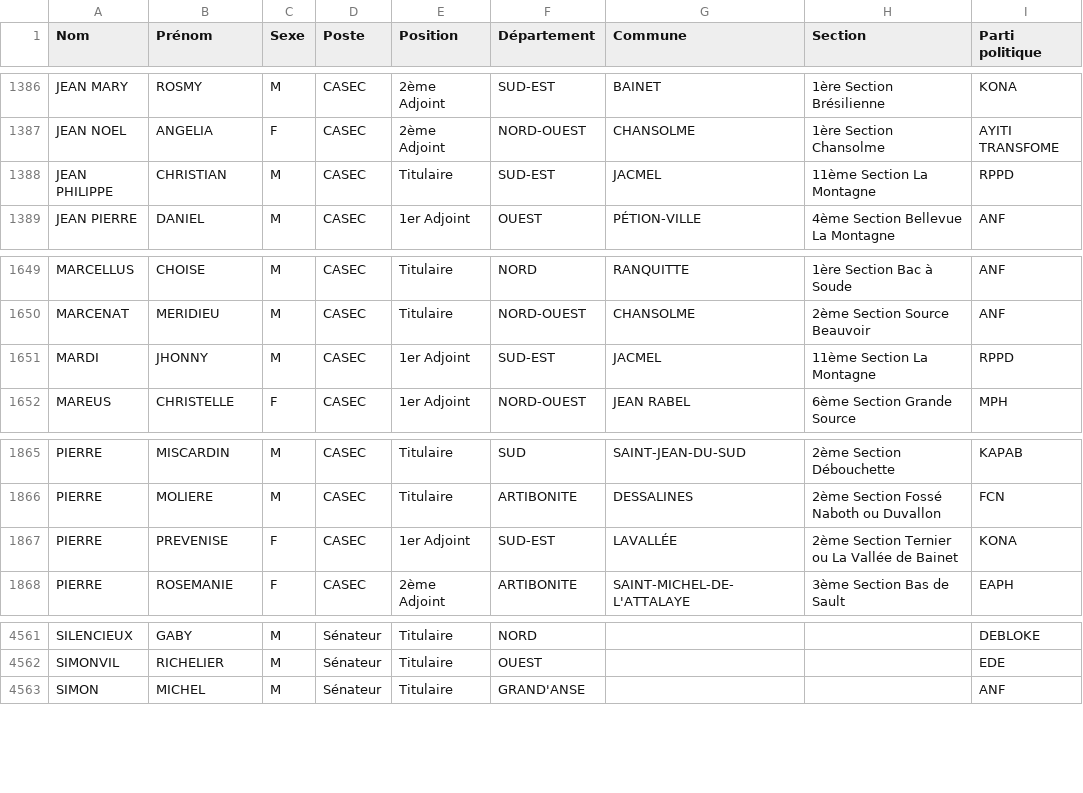
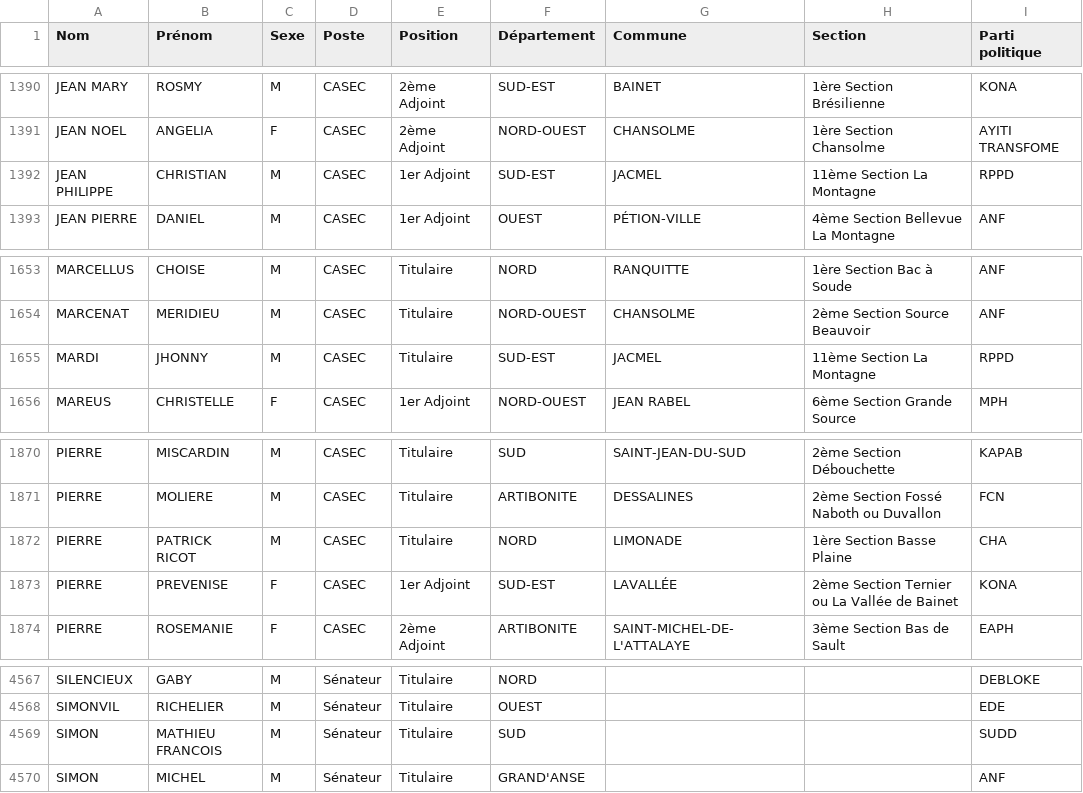
Before and after one commit to ayamr/napvote, a CSV file: data/candidats_cep.csv, drawn as a sheet; only a part is shown, gaps mark what is left out; the diff covers the shown part only.

```diff
--- a/data/candidats_cep.csv
+++ b/data/candidats_cep.csv
@@ -1387,3 +1391,3 @@
 "JEAN NOEL";"ANGELIA";"F";"CASEC";"2ème Adjoint";"NORD-OUEST";"CHANSOLME";"1ère Section Chansolme";"AYITI TRANSFOME"
-"JEAN PHILIPPE";"CHRISTIAN";"M";"CASEC";"Titulaire";"SUD-EST";"JACMEL";"11ème Section La Montagne";"RPPD"
+"JEAN PHILIPPE";"CHRISTIAN";"M";"CASEC";"1er Adjoint";"SUD-EST";"JACMEL";"11ème Section La Montagne";"RPPD"
 "JEAN PIERRE";"DANIEL";"M";"CASEC";"1er Adjoint";"OUEST";"PÉTION-VILLE";"4ème Section Bellevue La Montagne";"ANF"
@@ -1650,3 +1654,3 @@
 "MARCENAT";"MERIDIEU";"M";"CASEC";"Titulaire";"NORD-OUEST";"CHANSOLME";"2ème Section Source Beauvoir";"ANF"
-"MARDI";"JHONNY";"M";"CASEC";"1er Adjoint";"SUD-EST";"JACMEL";"11ème Section La Montagne";"RPPD"
+"MARDI";"JHONNY";"M";"CASEC";"Titulaire";"SUD-EST";"JACMEL";"11ème Section La Montagne";"RPPD"
 "MAREUS";"CHRISTELLE";"F";"CASEC";"1er Adjoint";"NORD-OUEST";"JEAN RABEL";"6ème Section Grande Source";"MPH"
@@ -1866,2 +1871,3 @@
 "PIERRE";"MOLIERE";"M";"CASEC";"Titulaire";"ARTIBONITE";"DESSALINES";"2ème Section Fossé Naboth ou Duvallon";"FCN"
+"PIERRE";"PATRICK RICOT";"M";"CASEC";"Titulaire";"NORD";"LIMONADE";"1ère Section Basse Plaine";"CHA"
 "PIERRE";"PREVENISE";"F";"CASEC";"1er Adjoint";"SUD-EST";"LAVALLÉE";"2ème Section Ternier ou La Vallée de Bainet";"KONA"
@@ -4562,2 +4568,3 @@
 "SIMONVIL";"RICHELIER";"M";"Sénateur";"Titulaire";"OUEST";"";"";"EDE"
+"SIMON";"MATHIEU FRANCOIS";"M";"Sénateur";"Titulaire";"SUD";"";"";"SUDD"
 "SIMON";"MICHEL";"M";"Sénateur";"Titulaire";"GRAND'ANSE";"";"";"ANF"
```
Also changed, not shown: 5 added rows elsewhere in this file, 7 other files.
